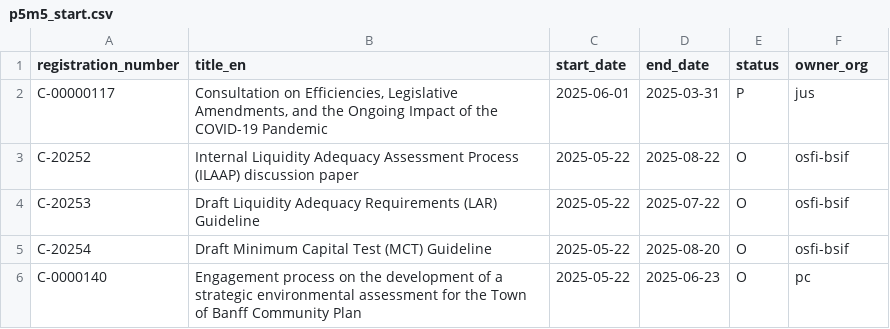
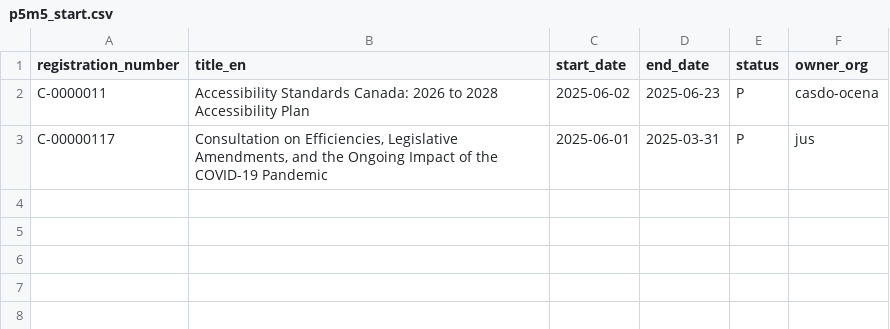
Before and after one commit to PatLittle/Consultations-Tracker, a CSV file: p5m5_start.csv, drawn as a sheet; removed rows and columns are numbered as before the commit, all else as after; the diff names each change by its address in the sheet, - before the commit and + after, or states it on an @@ line.

```diff
--- a/p5m5_start.csv
+++ b/p5m5_start.csv
+row 2: C-0000011 | Accessibility Standards Canada: 2026 to 2028 Accessibility Plan | 2025-06-02 | 2025-06-23 | P | casdo-ocena
-row 3: C-20252 | Internal Liquidity Adequacy Assessment Process (ILAAP) discussion paper | 2025-05-22 | 2025-08-22 | O | osfi-bsif
-row 4: C-20253 | Draft Liquidity Adequacy Requirements (LAR) Guideline | 2025-05-22 | 2025-07-22 | O | osfi-bsif
-row 5: C-20254 | Draft Minimum Capital Test (MCT) Guideline | 2025-05-22 | 2025-08-20 | O | osfi-bsif
-row 6: C-0000140 | Engagement process on the development of a strategic environmental assessment for the Town of Banff Community Plan | 2025-05-22 | 2025-06-23 | O | pc
```
